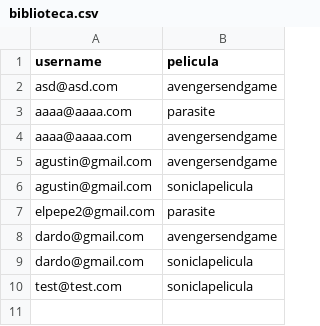
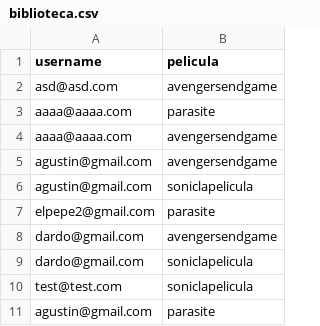
Before and after one commit to agustinpitaro/ProyectoWeb, a CSV file: resources/biblioteca.csv, drawn as a sheet.

```diff
--- a/resources/biblioteca.csv
+++ b/resources/biblioteca.csv
@@ -10 +10,2 @@ dardo@gmail.com,soniclapelicula
 test@test.com,soniclapelicula
+agustin@gmail.com,parasite
```
Also changed, not shown: resources/productos.csv, 16 other files.
